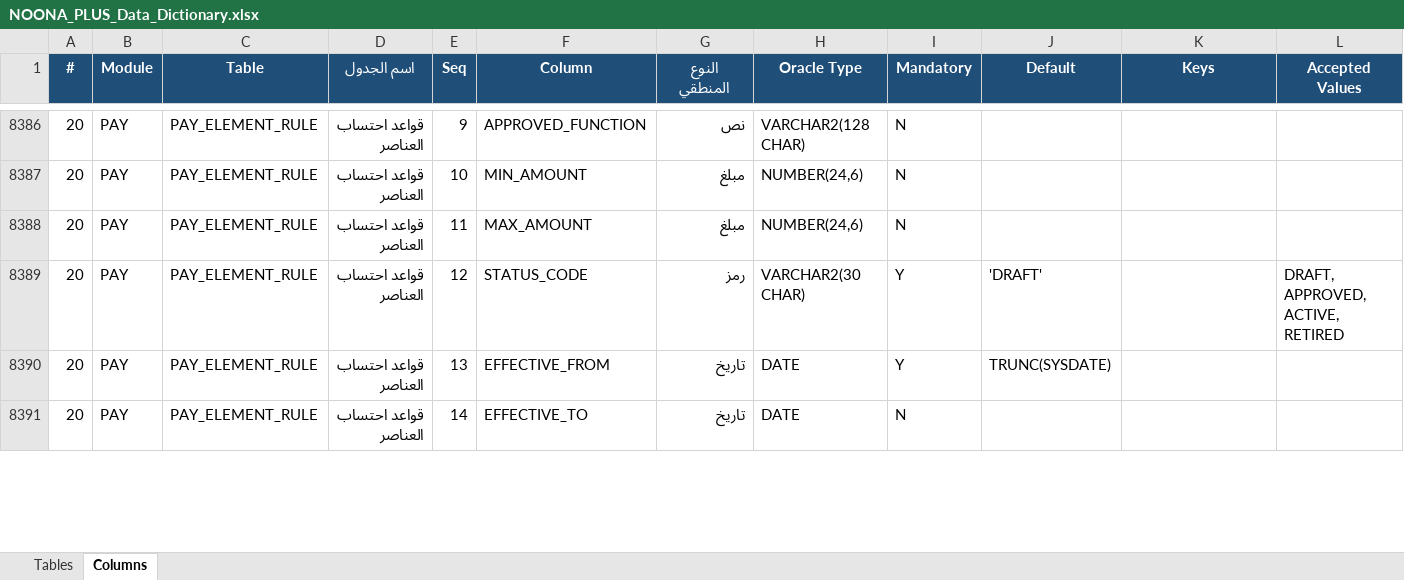
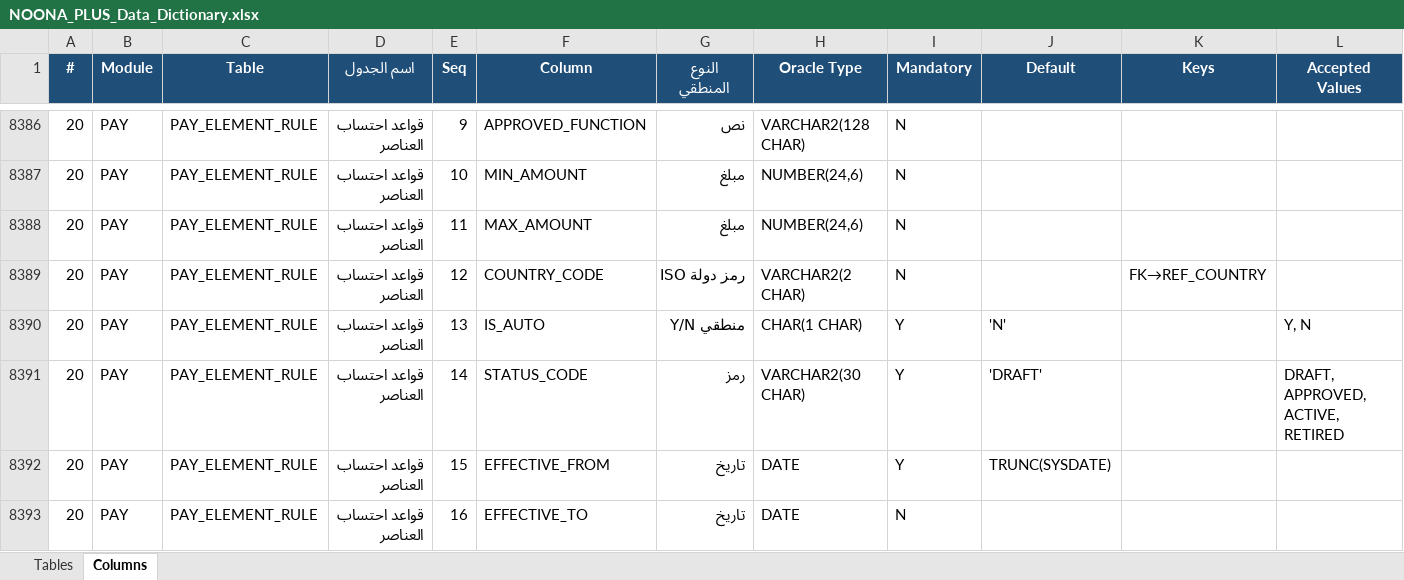
Before and after one commit to osamasayed578-design/noona-plus-26, an Excel workbook: docs/data-dictionary/NOONA_PLUS_Data_Dictionary.xlsx, sheet Columns, drawn as a sheet; only a part is shown, gaps mark what is left out; values as stored, in another font and other column widths than the file's, no borders; addresses are those after the commit; rows hold the shown columns only; the diff covers the shown part only; the diff names each change by its address in the sheet, - before the commit and + after, or states it on an @@ line.

```diff
--- a/docs/data-dictionary/NOONA_PLUS_Data_Dictionary.xlsx (sheet Columns)
+++ b/docs/data-dictionary/NOONA_PLUS_Data_Dictionary.xlsx (sheet Columns)
+row 8389: 20 | PAY | PAY_ELEMENT_RULE | قواعد احتساب العناصر | 12 | COUNTRY_CODE | رمز دولة ISO | VARCHAR2(2 CHAR) | N |  | FK→REF_COUNTRY
+row 8390: 20 | PAY | PAY_ELEMENT_RULE | قواعد احتساب العناصر | 13 | IS_AUTO | منطقي Y/N | CHAR(1 CHAR) | Y | 'N' |  | Y, N
-E8391 (Seq): 12
+E8391 (Seq): 14
-E8392 (Seq): 13
+E8392 (Seq): 15
-E8393 (Seq): 14
+E8393 (Seq): 16
```
Also changed, not shown: 2 added rows and 13 edited cells elsewhere in this sheet, sheet Tables, 32 other files.
